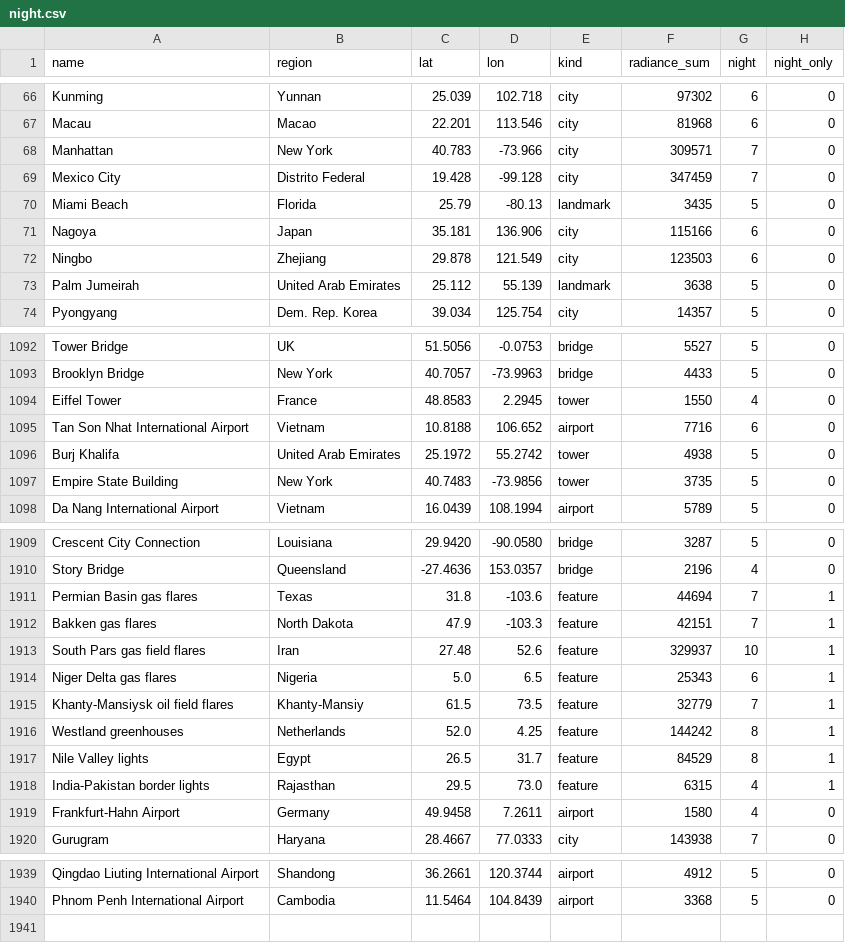
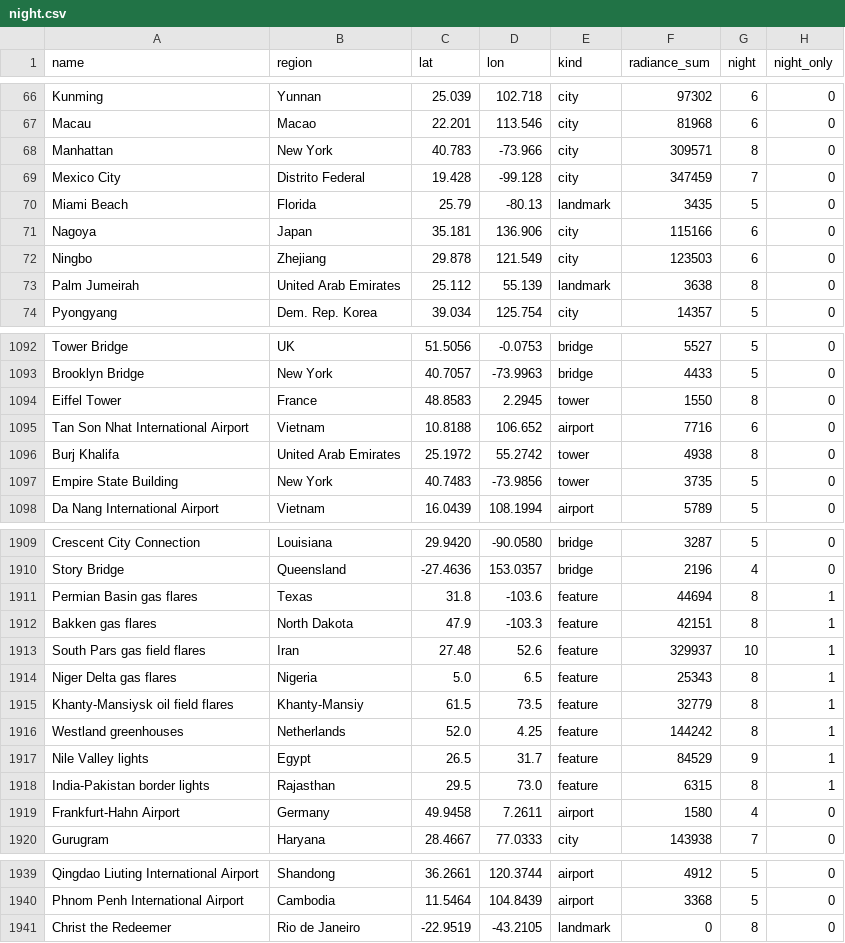
Before and after one commit to rrwhite/window-landmarks, a CSV file: data/night.csv, drawn as a sheet; only a part is shown, gaps mark what is left out; the diff covers the shown part only.

```diff
--- a/data/night.csv
+++ b/data/night.csv
@@ -67,3 +67,3 @@ Kunming,Yunnan,25.039,102.718,city,97302,6,0
 Macau,Macao,22.201,113.546,city,81968,6,0
-Manhattan,New York,40.783,-73.966,city,309571,7,0
+Manhattan,New York,40.783,-73.966,city,309571,8,0
 Mexico City,Distrito Federal,19.428,-99.128,city,347459,7,0
@@ -72,3 +72,3 @@ Nagoya,Japan,35.181,136.906,city,115166,6,0
 Ningbo,Zhejiang,29.878,121.549,city,123503,6,0
-Palm Jumeirah,United Arab Emirates,25.112,55.139,landmark,3638,5,0
+Palm Jumeirah,United Arab Emirates,25.112,55.139,landmark,3638,8,0
 Pyongyang,Dem. Rep. Korea,39.034,125.754,city,14357,5,0
@@ -1093,5 +1093,5 @@ Tower Bridge,UK,51.5056,-0.0753,bridge,5527,5,0
 Brooklyn Bridge,New York,40.7057,-73.9963,bridge,4433,5,0
-Eiffel Tower,France,48.8583,2.2945,tower,1550,4,0
+Eiffel Tower,France,48.8583,2.2945,tower,1550,8,0
 Tan Son Nhat International Airport,Vietnam,10.8188,106.652,airport,7716,6,0
-Burj Khalifa,United Arab Emirates,25.1972,55.2742,tower,4938,5,0
+Burj Khalifa,United Arab Emirates,25.1972,55.2742,tower,4938,8,0
 Empire State Building,New York,40.7483,-73.9856,tower,3735,5,0
@@ -1910,10 +1910,10 @@ Crescent City Connection,Louisiana,29.9420,-90.0580,bridge,3287,5,0
 Story Bridge,Queensland,-27.4636,153.0357,bridge,2196,4,0
-Permian Basin gas flares,Texas,31.8,-103.6,feature,44694,7,1
-Bakken gas flares,North Dakota,47.9,-103.3,feature,42151,7,1
+Permian Basin gas flares,Texas,31.8,-103.6,feature,44694,8,1
+Bakken gas flares,North Dakota,47.9,-103.3,feature,42151,8,1
 South Pars gas field flares,Iran,27.48,52.6,feature,329937,10,1
-Niger Delta gas flares,Nigeria,5.0,6.5,feature,25343,6,1
-Khanty-Mansiysk oil field flares,Khanty-Mansiy,61.5,73.5,feature,32779,7,1
+Niger Delta gas flares,Nigeria,5.0,6.5,feature,25343,8,1
+Khanty-Mansiysk oil field flares,Khanty-Mansiy,61.5,73.5,feature,32779,8,1
 Westland greenhouses,Netherlands,52.0,4.25,feature,144242,8,1
-Nile Valley lights,Egypt,26.5,31.7,feature,84529,8,1
-India-Pakistan border lights,Rajasthan,29.5,73.0,feature,6315,4,1
+Nile Valley lights,Egypt,26.5,31.7,feature,84529,9,1
+India-Pakistan border lights,Rajasthan,29.5,73.0,feature,6315,8,1
 Frankfurt-Hahn Airport,Germany,49.9458,7.2611,airport,1580,4,0
@@ -1940 +1940,2 @@ Qingdao Liuting International Airport,Shandong,36.2661,120.3744,airport,4912,5,0
 Phnom Penh International Airport,Cambodia,11.5464,104.8439,airport,3368,5,0
+Christ the Redeemer,Rio de Janeiro,-22.9519,-43.2105,landmark,0,8,0
```
Also changed, not shown: 3 edited cells elsewhere in this file, 2 other files.
